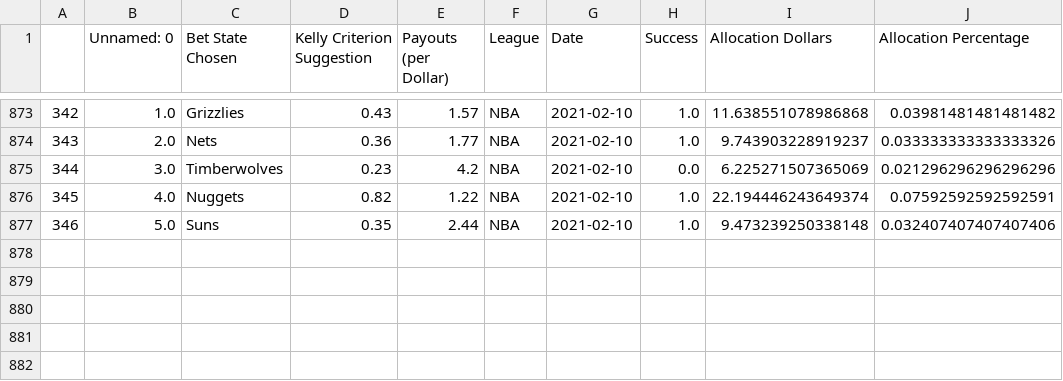
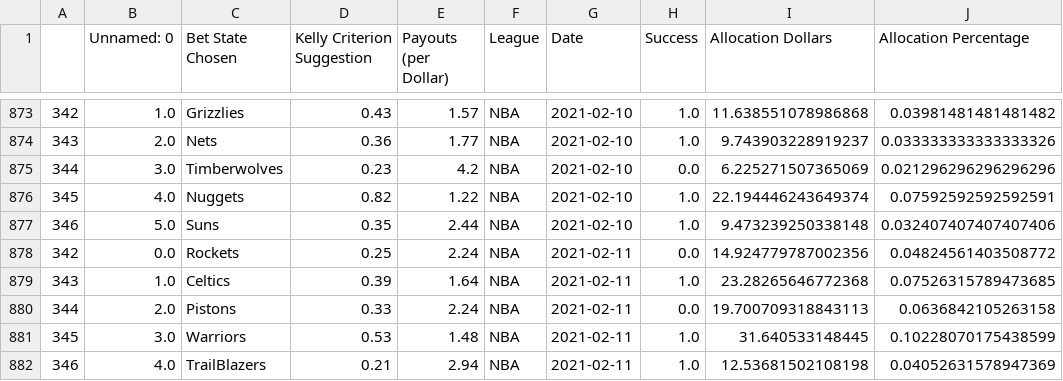
Before and after one commit to axz2000/sportsbook, a CSV file: BETATest/historicalBetLedger.csv, drawn as a sheet; only a part is shown, gaps mark what is left out.

```diff
--- a/BETATest/historicalBetLedger.csv
+++ b/BETATest/historicalBetLedger.csv
@@ -877 +877,6 @@
 346,5.0,Suns,0.35,2.44,NBA,2021-02-10,1.0,9.473239250338148,0.032407407407407406
+342,0.0,Rockets,0.25,2.24,NBA,2021-02-11,0.0,14.924779787002356,0.04824561403508772
+343,1.0,Celtics,0.39,1.64,NBA,2021-02-11,1.0,23.28265646772368,0.07526315789473685
+344,2.0,Pistons,0.33,2.24,NBA,2021-02-11,0.0,19.700709318843113,0.0636842105263158
+345,3.0,Warriors,0.53,1.48,NBA,2021-02-11,1.0,31.640533148445,0.10228070175438599
+346,4.0,TrailBlazers,0.21,2.94,NBA,2021-02-11,1.0,12.53681502108198,0.04052631578947369
```
Also changed, not shown: BETATest/masterDailyRecap.csv, BETATest/masterPush.csv, 5 other files.
